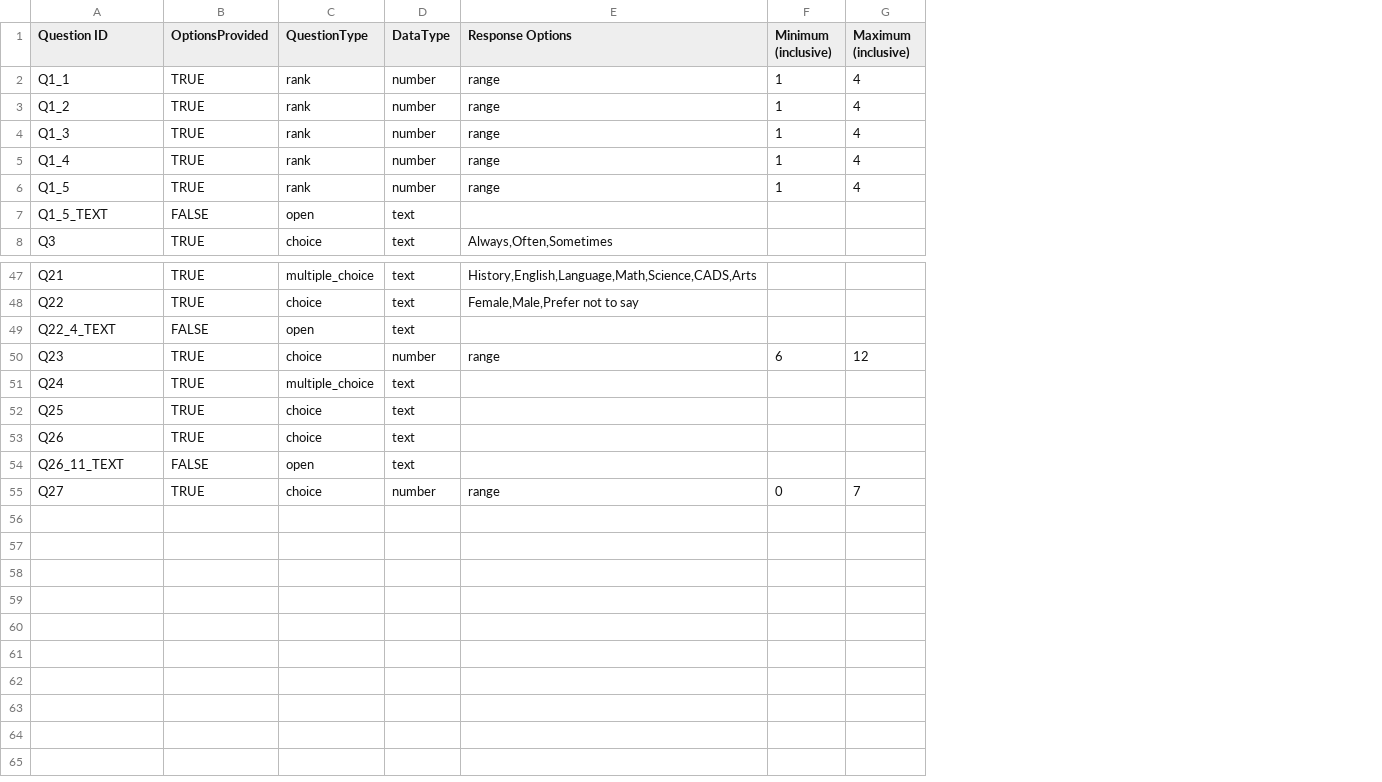
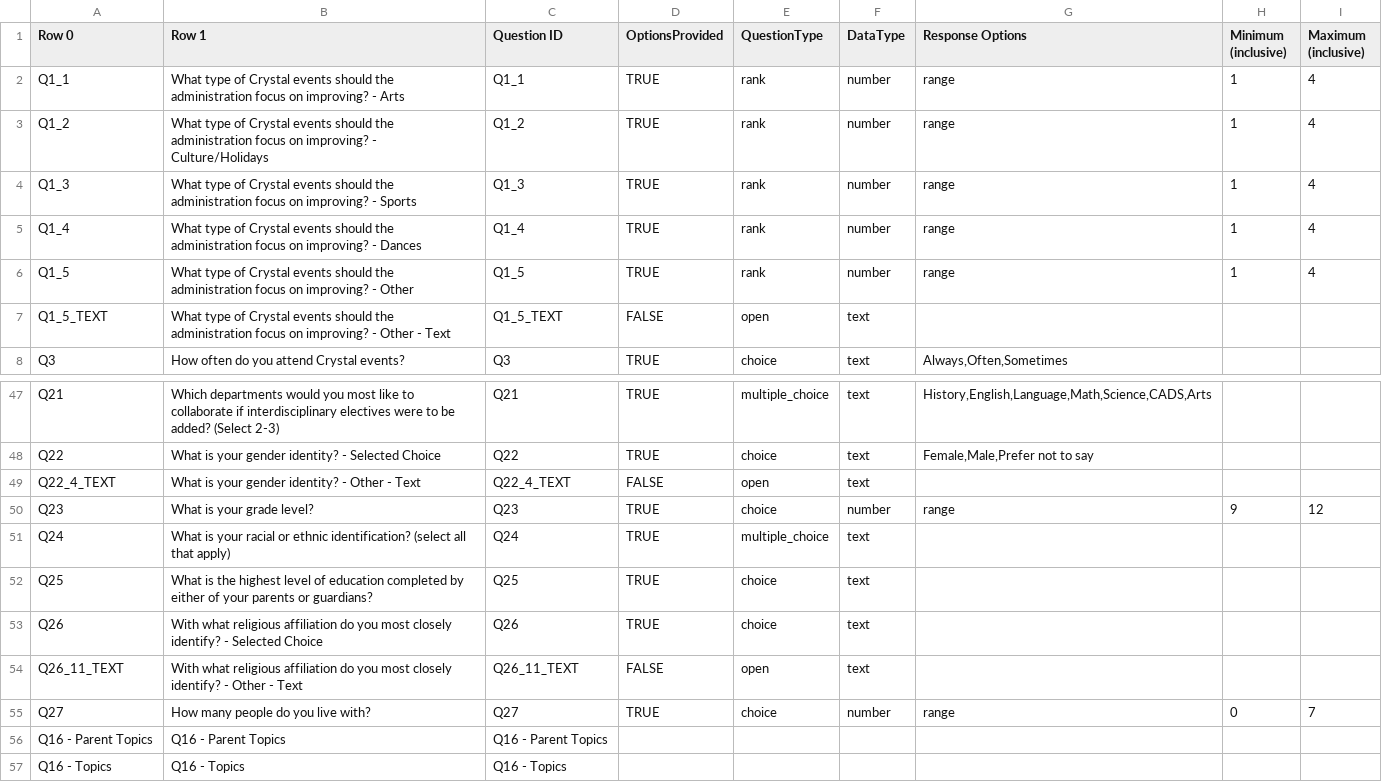
Before and after one commit to benjamin-antupit/DAT-Census, a CSV file: input/Mock_Census_Codebook.csv, drawn as a sheet; only a part is shown, gaps mark what is left out; addresses are those after the commit; the diff names each change by its address in the sheet, - before the commit and + after, or states it on an @@ line.

```diff
--- a/input/Mock_Census_Codebook.csv
+++ b/input/Mock_Census_Codebook.csv
+column A (Row 0), rows 2-8: Q1_1 | Q1_2 | Q1_3 | Q1_4 | Q1_5 | Q1_5_TEXT | Q3; rows 47-55: Q21 | Q22 | Q22_4_TEXT | Q23 | Q24 | Q25 | Q26 | Q26_11_TEXT | Q27
+column B (Row 1), rows 2-8: What type of Crystal events should the administration focus on improving? - Arts | What type of Crystal events should the administration focus on improving? - Culture/Holidays | What type of Crystal events should the administration focus on improving? - Sports | What type of Crystal events should the administration focus on improving? - Dances | What type of Crystal events should the administration focus on improving? - Other | What type of Crystal events should the administration focus on improving? - Other - Text | How often do you attend Crystal events?; rows 47-55: Which departments would you most like to collaborate if interdisciplinary electives were to be added? (Select 2-3) | What is your gender identity? - Selected Choice | What is your gender identity? - Other - Text | What is your grade level? | What is your racial or ethnic identification? (select all that apply) | What is the highest level of education completed by either of your parents or guardians? | With what religious affiliation do you most closely identify? - Selected Choice | With what religious affiliation do you most closely identify? - Other - Text | How many people do you live with?
-H50 (Minimum (inclusive)): 6
+H50 (Minimum (inclusive)): 9
+row 56: Q16 - Parent Topics | Q16 - Parent Topics | Q16 - Parent Topics
+row 57: Q16 - Topics | Q16 - Topics | Q16 - Topics
```
Also changed, not shown: 2 other files.
